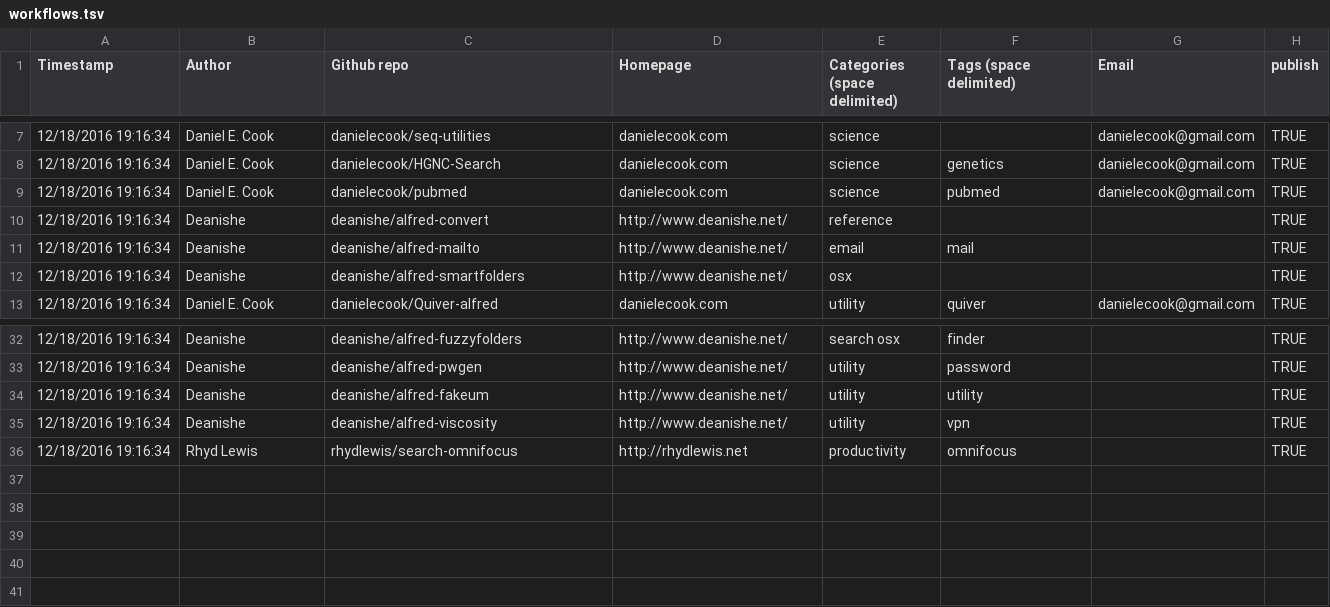
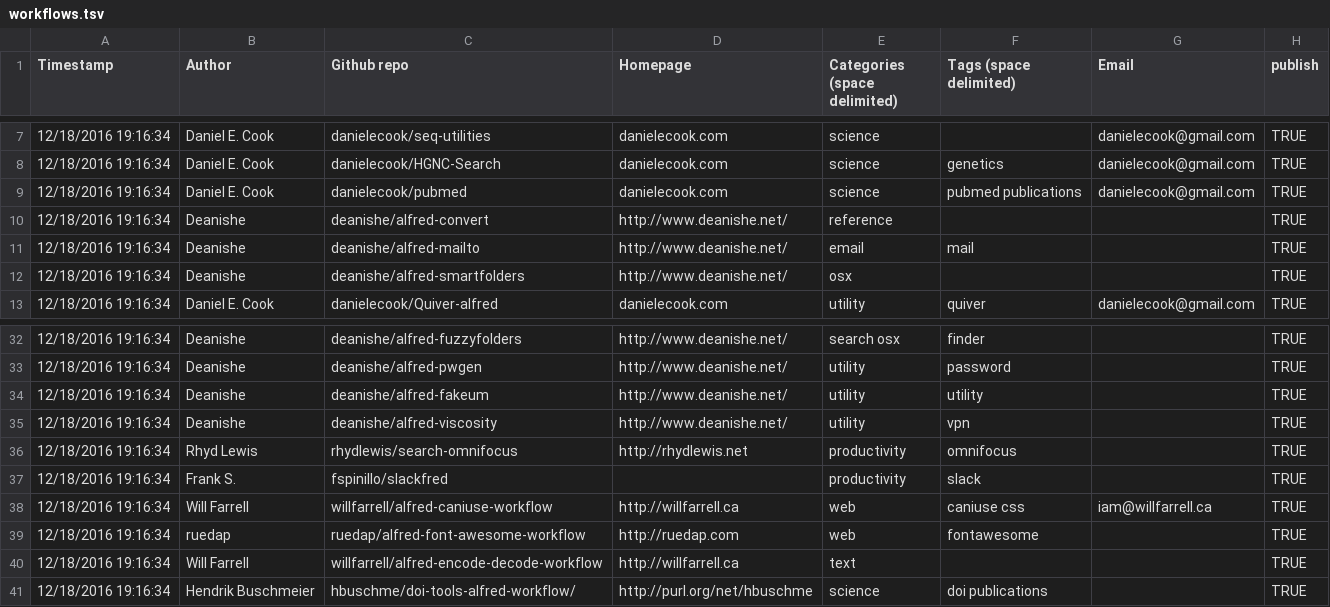
Before and after one commit to danielecook/alfred-workflows, a TSV file: _data/workflows.tsv, drawn as a sheet; only a part is shown, gaps mark what is left out.

```diff
--- a/_data/workflows.tsv
+++ b/_data/workflows.tsv
@@ -8,3 +8,3 @@ Timestamp	Author	Github repo	Homepage	Categories (space delimited)	Tags (space d
 12/18/2016 19:16:34	Daniel E. Cook	danielecook/HGNC-Search	danielecook.com	science	genetics	danielecook@gmail.com	TRUE
-12/18/2016 19:16:34	Daniel E. Cook	danielecook/pubmed	danielecook.com	science	pubmed	danielecook@gmail.com	TRUE
+12/18/2016 19:16:34	Daniel E. Cook	danielecook/pubmed	danielecook.com	science	pubmed publications	danielecook@gmail.com	TRUE
 12/18/2016 19:16:34	Deanishe	deanishe/alfred-convert	http://www.deanishe.net/	reference			TRUE
@@ -36 +36,6 @@ Timestamp	Author	Github repo	Homepage	Categories (space delimited)	Tags (space d
 12/18/2016 19:16:34	Rhyd Lewis	rhydlewis/search-omnifocus	http://rhydlewis.net	productivity	omnifocus		TRUE
+12/18/2016 19:16:34	Frank S.	fspinillo/slackfred		productivity	slack		TRUE
+12/18/2016 19:16:34	Will Farrell	willfarrell/alfred-caniuse-workflow	http://willfarrell.ca	web	caniuse css	iam@willfarrell.ca	TRUE
+12/18/2016 19:16:34	ruedap	ruedap/alfred-font-awesome-workflow	http://ruedap.com	web	fontawesome		TRUE
+12/18/2016 19:16:34	Will Farrell	willfarrell/alfred-encode-decode-workflow	http://willfarrell.ca	text			TRUE
+12/18/2016 19:16:34	Hendrik Buschmeier	hbuschme/doi-tools-alfred-workflow/	http://purl.org/net/hbuschme	science	doi publications		TRUE
```
Also changed, not shown: 20 other files.
